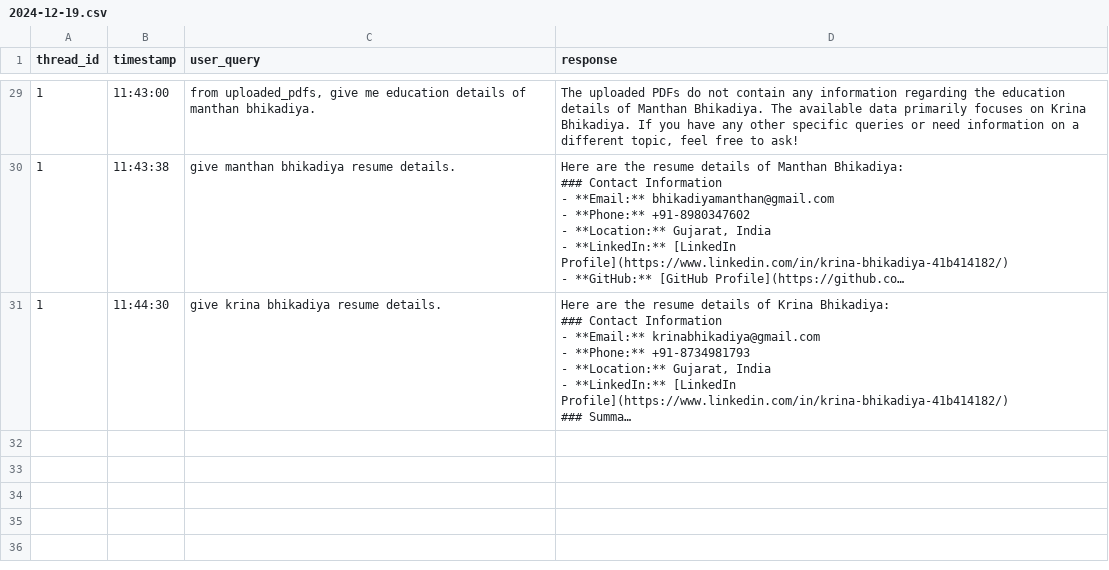
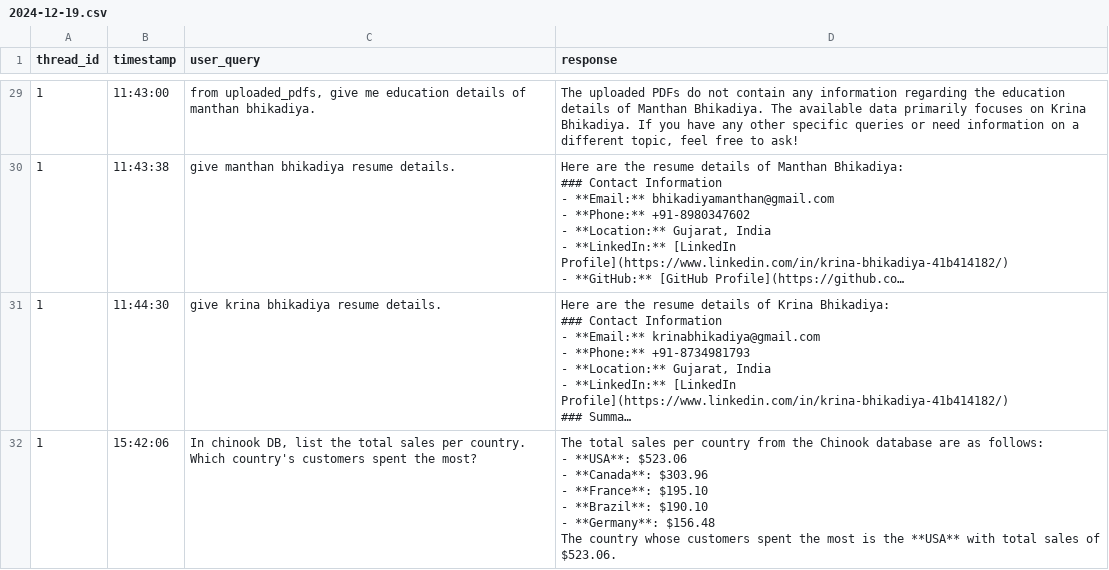
Before and after one commit to krina2811/QA_and_RAG_system_for_chatting_with_Multiple_Database, a CSV file: memory/2024-12-19.csv, drawn as a sheet; only a part is shown, gaps mark what is left out; long unchanged cells end in …; ↵ is a line break in a cell; the diff names each change by its address in the sheet, - before the commit and + after, or states it on an @@ line.

```diff
--- a/memory/2024-12-19.csv
+++ b/memory/2024-12-19.csv
+row 32: 1 | 15:42:06 | In chinook DB, list the total sales per country. Which country's customers spent the most? | The total sales per country from the Chinook database are as follows: ↵ - **USA**: $523.06 ↵ - **Canada**: $303.96 ↵ - **France**: $195.10 ↵ - **Brazil**: $190.10 ↵ - **Germany**: $156.48 ↵ The country whose customers spent the most is the **USA** with total sales of $523.06.
```
Also changed, not shown: 14 other files.
